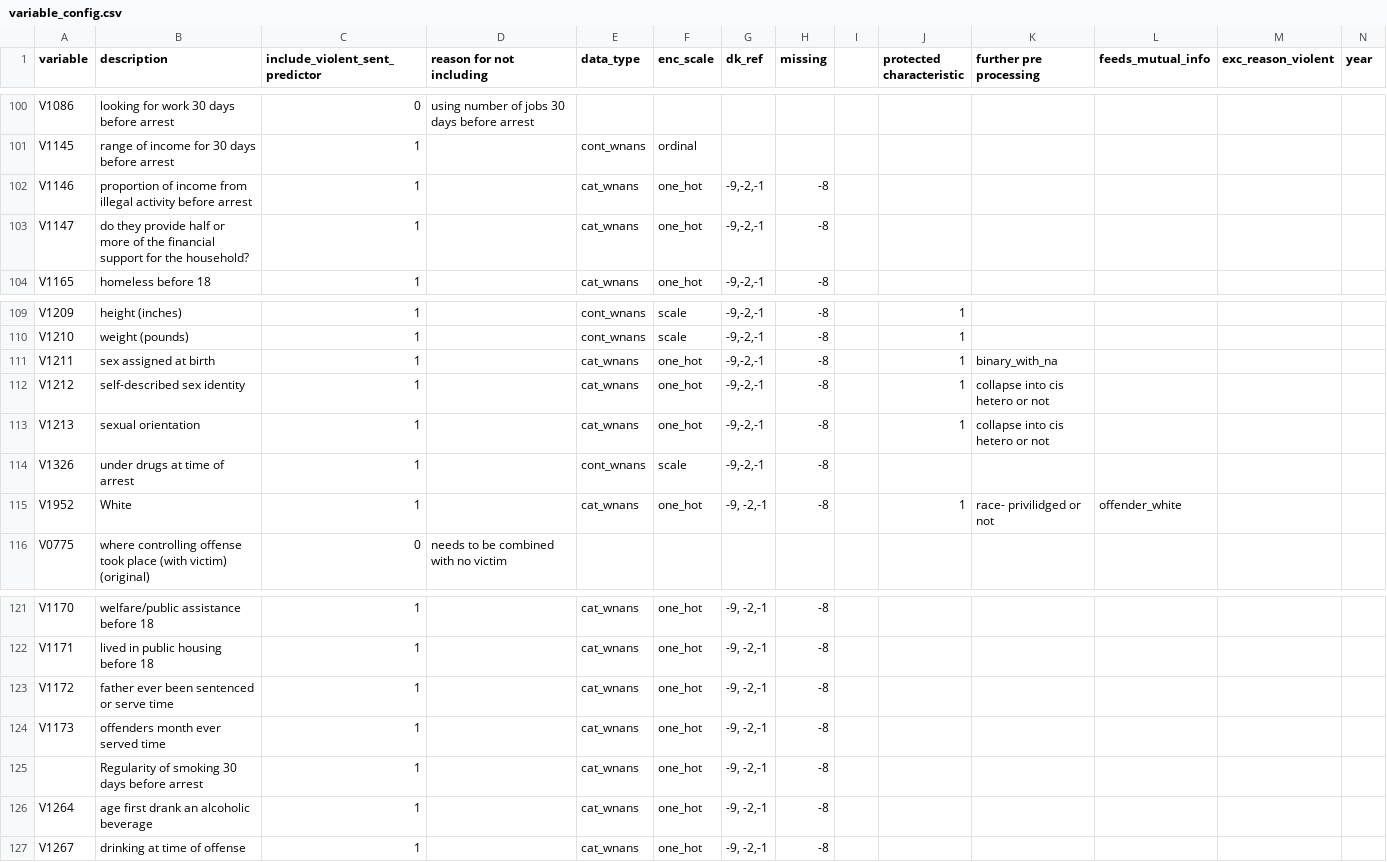
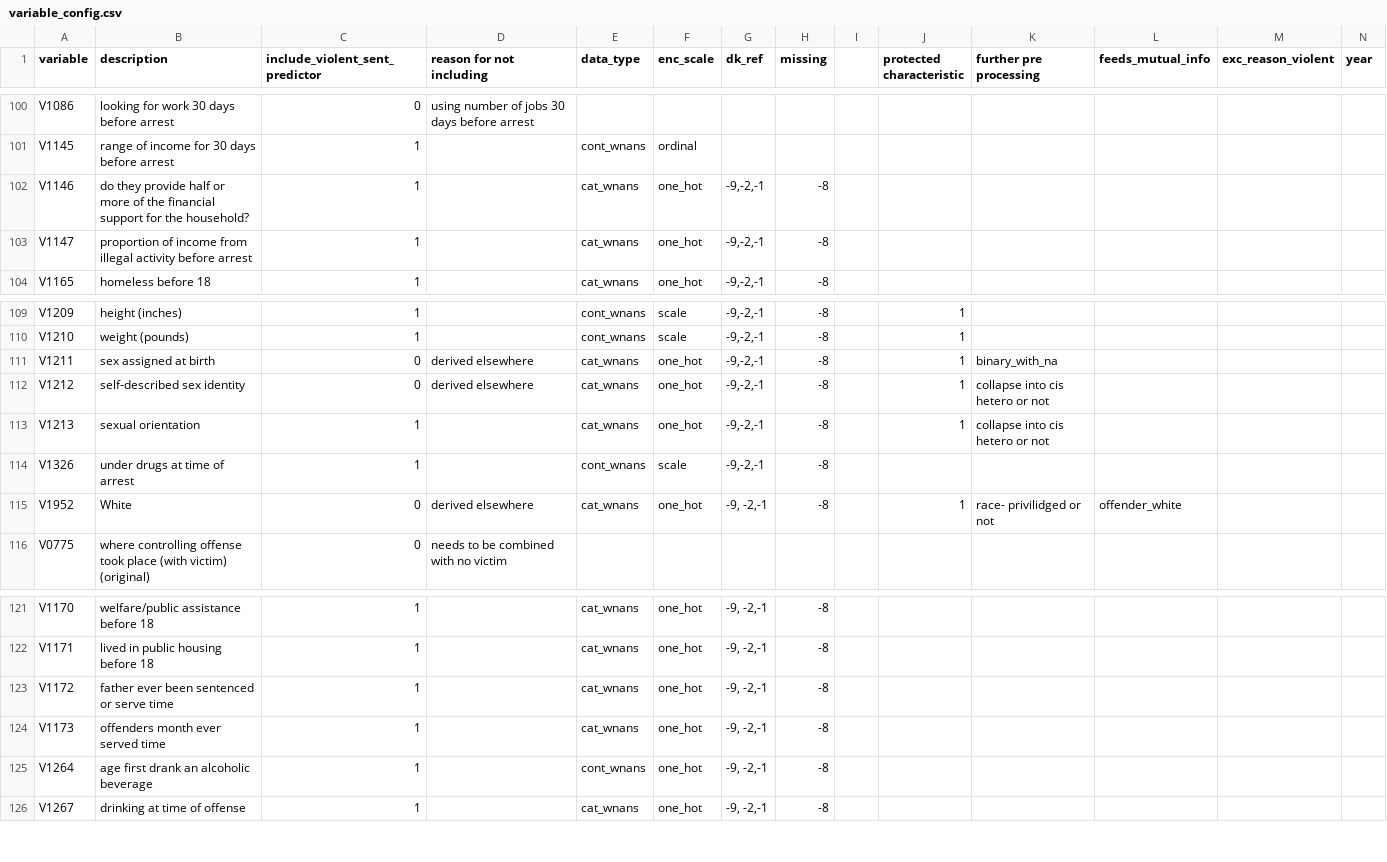
Before and after one commit to sdurcan/us_prisoners, a CSV file: variable_config.csv, drawn as a sheet; only a part is shown, gaps mark what is left out; removed rows and columns are numbered as before the commit, all else as after; rows hold the shown columns only; the diff names each change by its address in the sheet, - before the commit and + after, or states it on an @@ line.

Commit message:
update age first drank alcohol to continuous

```diff
--- a/variable_config.csv
+++ b/variable_config.csv
-B102 (description): proportion of income from illegal activity before arrest
+B102 (description): do they provide half or more of the financial support for the household?
-B103 (description): do they provide half or more of the financial support for the household?
+B103 (description): proportion of income from illegal activity before arrest
-C111:C112 (include_violent_sent_predictor): 1
+C111:C112 (include_violent_sent_predictor): 0
-D111:D112 (reason for not including): (empty)
+D111:D112 (reason for not including): derived elsewhere
-C115 (include_violent_sent_predictor): 1
+C115 (include_violent_sent_predictor): 0
-D115 (reason for not including): (empty)
+D115 (reason for not including): derived elsewhere
-row 125:  | Regularity of smoking 30 days before arrest | 1 |  | cat_wnans | one_hot | -9, -2,-1 | -8
-E125 (data_type): cat_wnans
+E125 (data_type): cont_wnans
```
